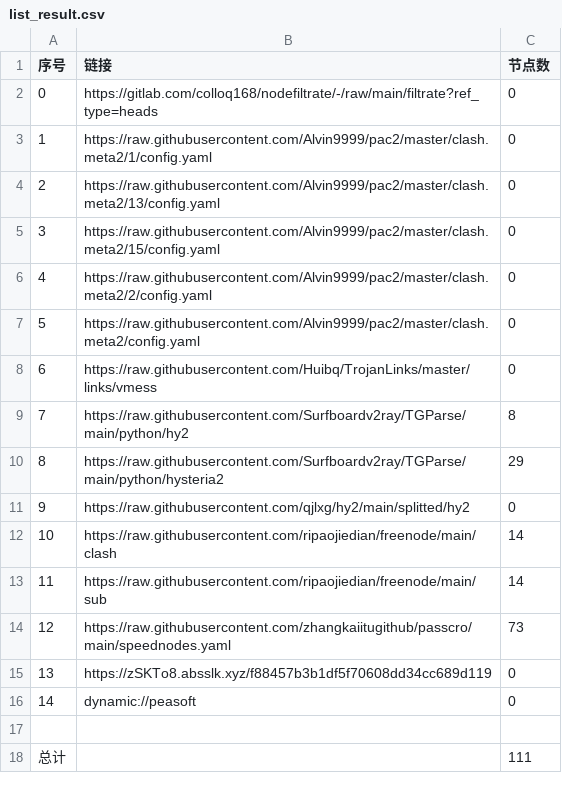
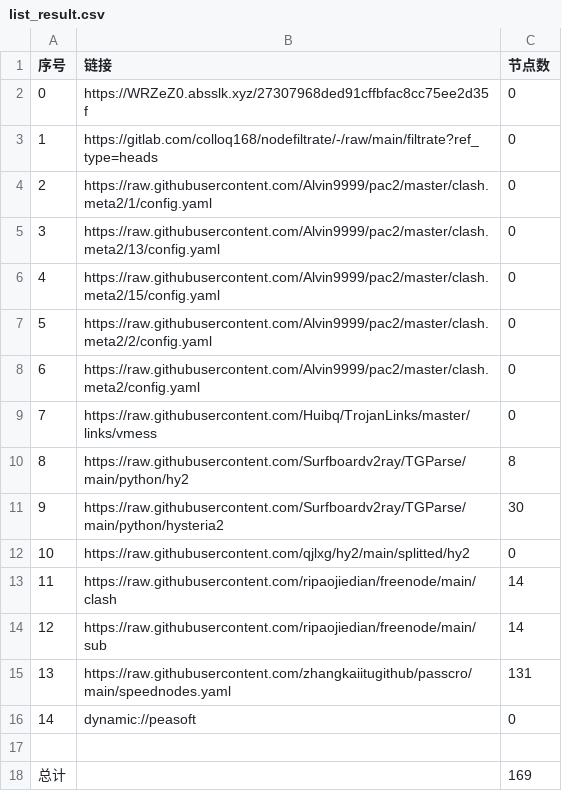
Before and after one commit to yuntin908/AutoMergePublicNodes, a CSV file: list_result.csv, drawn as a sheet; removed rows and columns are numbered as before the commit, all else as after; the diff names each change by its address in the sheet, - before the commit and + after, or states it on an @@ line.

```diff
--- a/list_result.csv
+++ b/list_result.csv
+row 2: 0 | https://WRZeZ0.absslk.xyz/27307968ded91cffbfac8cc75ee2d35f | 0
@@ column A (序号) renumbered between rows 3 and 15 @@
-C11 (节点数): 29
+C11 (节点数): 30
-C15 (节点数): 73
+C15 (节点数): 131
-row 15: 13 | https://zSKTo8.absslk.xyz/f88457b3b1df5f70608dd34cc689d119 | 0
-C18 (节点数): 111
+C18 (节点数): 169
```
Also changed, not shown: 24 other files.
